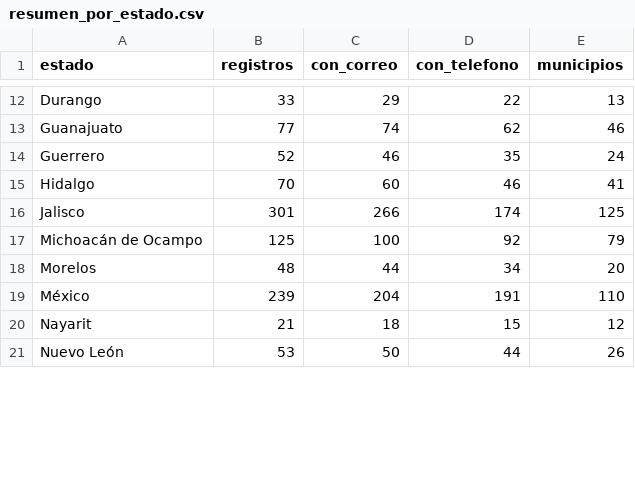
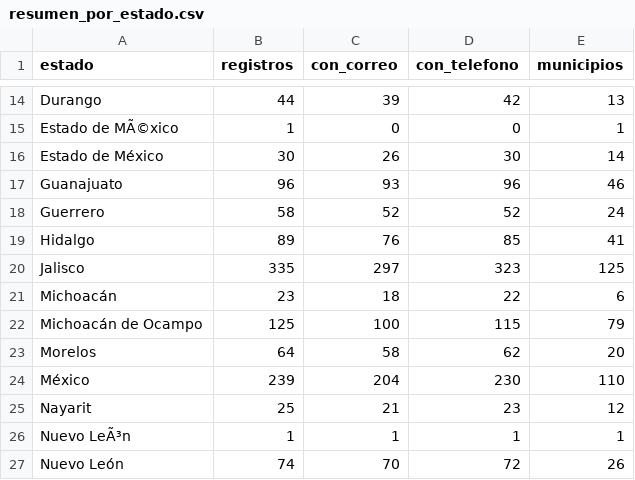
Before and after one commit to xzenauto/n8n, a CSV file: contactos-cultura-municipal/salida/resumen_por_estado.csv, drawn as a sheet; only a part is shown, gaps mark what is left out; addresses are those after the commit; the diff covers the shown part only; the diff names each change by its address in the sheet, - before the commit and + after, or states it on an @@ line.

```diff
--- a/contactos-cultura-municipal/salida/resumen_por_estado.csv
+++ b/contactos-cultura-municipal/salida/resumen_por_estado.csv
-B14 (registros): 33
+B14 (registros): 44
-C14 (con_correo): 29
+C14 (con_correo): 39
-D14 (con_telefono): 22
+D14 (con_telefono): 42
+row 15: Estado de MÃ©xico | 1 | 0 | 0 | 1
+row 16: Estado de México | 30 | 26 | 30 | 14
-B17 (registros): 77
+B17 (registros): 96
-C17 (con_correo): 74
+C17 (con_correo): 93
-D17 (con_telefono): 62
+D17 (con_telefono): 96
-B18 (registros): 52
+B18 (registros): 58
-C18 (con_correo): 46
+C18 (con_correo): 52
-D18 (con_telefono): 35
+D18 (con_telefono): 52
-B19 (registros): 70
+B19 (registros): 89
-C19 (con_correo): 60
+C19 (con_correo): 76
-D19 (con_telefono): 46
+D19 (con_telefono): 85
-B20 (registros): 301
+B20 (registros): 335
-C20 (con_correo): 266
+C20 (con_correo): 297
-D20 (con_telefono): 174
+D20 (con_telefono): 323
+row 21: Michoacán | 23 | 18 | 22 | 6
-D22 (con_telefono): 92
+D22 (con_telefono): 115
-B23 (registros): 48
+B23 (registros): 64
-C23 (con_correo): 44
+C23 (con_correo): 58
-D23 (con_telefono): 34
+D23 (con_telefono): 62
-D24 (con_telefono): 191
+D24 (con_telefono): 230
-B25 (registros): 21
+B25 (registros): 25
-C25 (con_correo): 18
+C25 (con_correo): 21
-D25 (con_telefono): 15
+D25 (con_telefono): 23
+row 26: Nuevo LeÃ³n | 1 | 1 | 1 | 1
-B27 (registros): 53
+B27 (registros): 74
-C27 (con_correo): 50
+C27 (con_correo): 70
-D27 (con_telefono): 44
+D27 (con_telefono): 72
```
Also changed, not shown: 4 added rows, 1 removed row and 66 edited cells elsewhere in this file, 3 other files.
